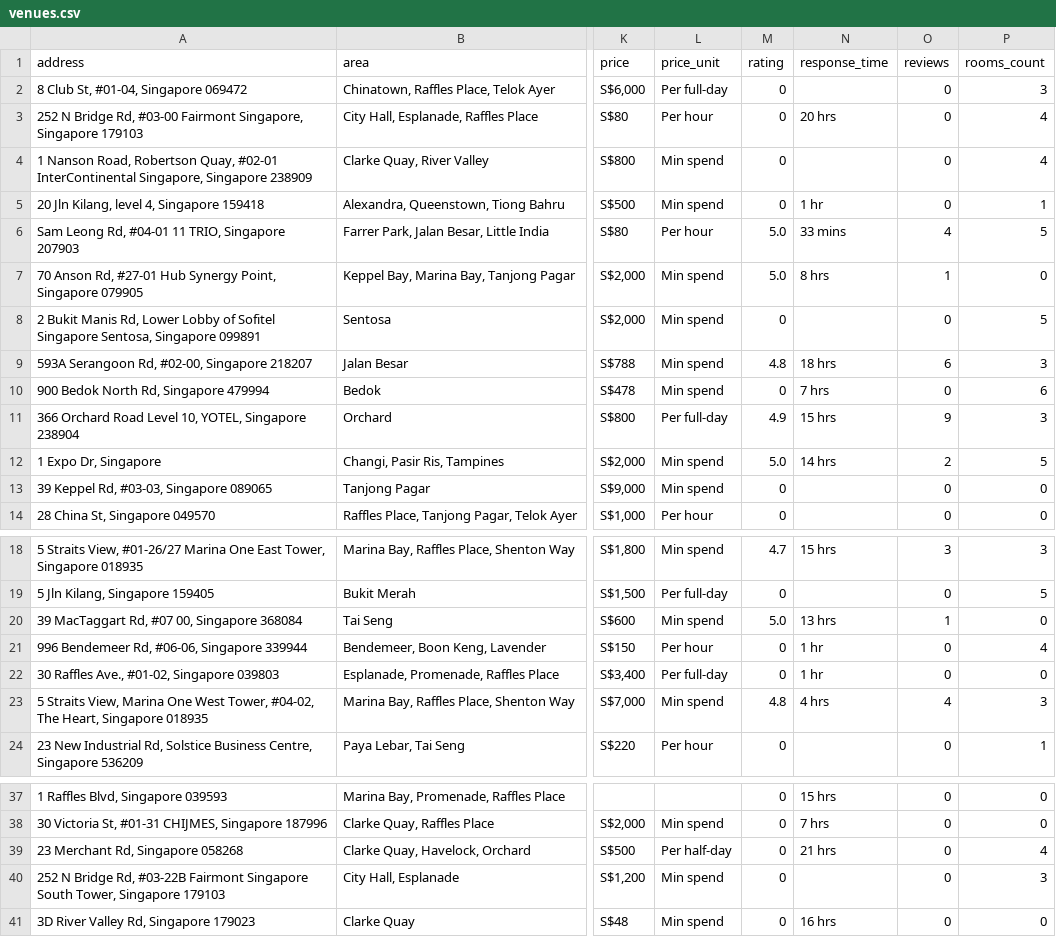
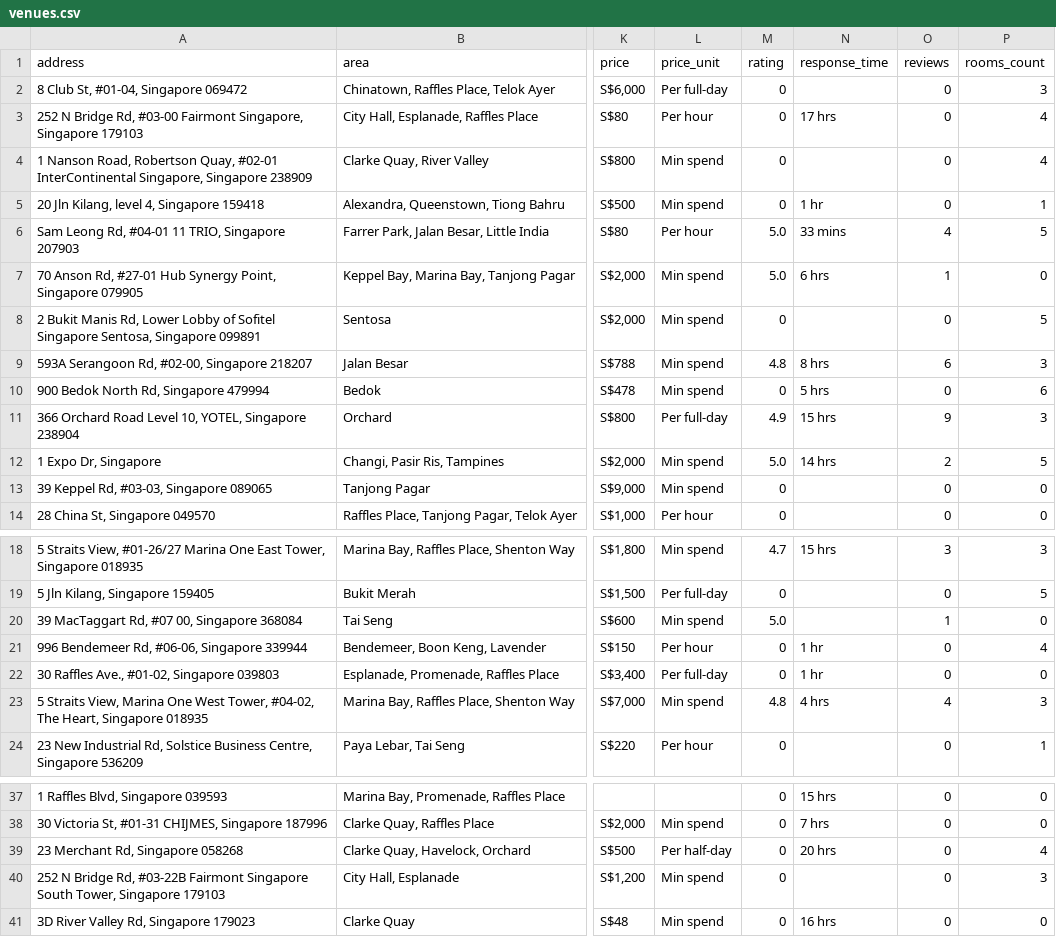
Before and after one commit to luarss/wedding-data, a CSV file: data/vrf/venues.csv, drawn as a sheet; only a part is shown, gaps mark what is left out; the diff names each change by its address in the sheet, - before the commit and + after, or states it on an @@ line.

```diff
--- a/data/vrf/venues.csv
+++ b/data/vrf/venues.csv
-N3 (response_time): 20 hrs
+N3 (response_time): 17 hrs
-N7 (response_time): 8 hrs
+N7 (response_time): 6 hrs
-N9 (response_time): 18 hrs
+N9 (response_time): 8 hrs
-N10 (response_time): 7 hrs
+N10 (response_time): 5 hrs
-N20 (response_time): 13 hrs
+N20 (response_time): (empty)
-N39 (response_time): 21 hrs
+N39 (response_time): 20 hrs
```
Also changed, not shown: data/bly/venues.csv, data/tv/venues.csv, 4 other files.
